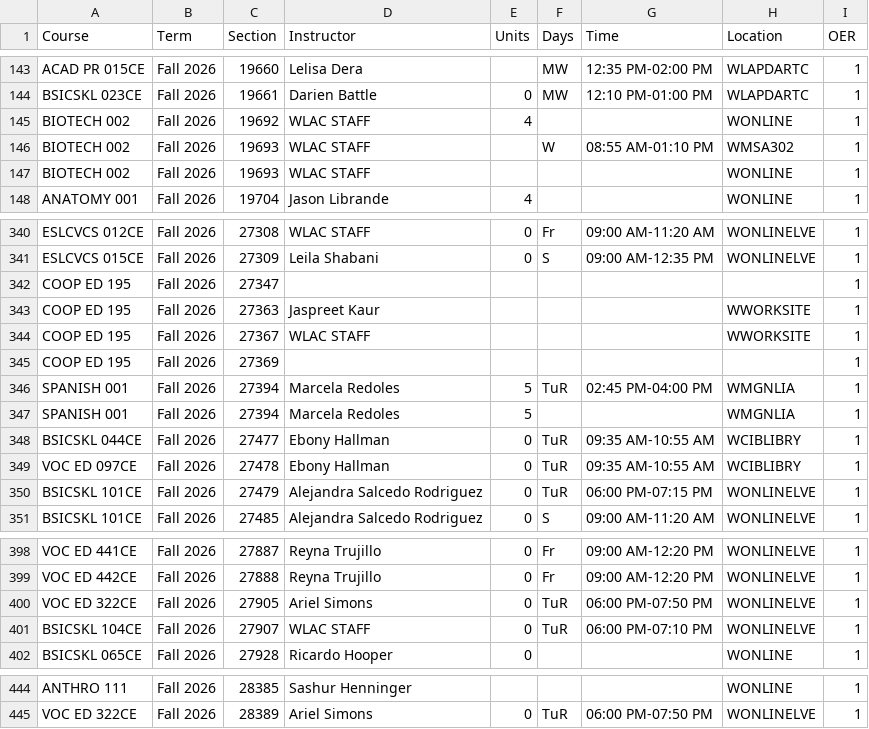
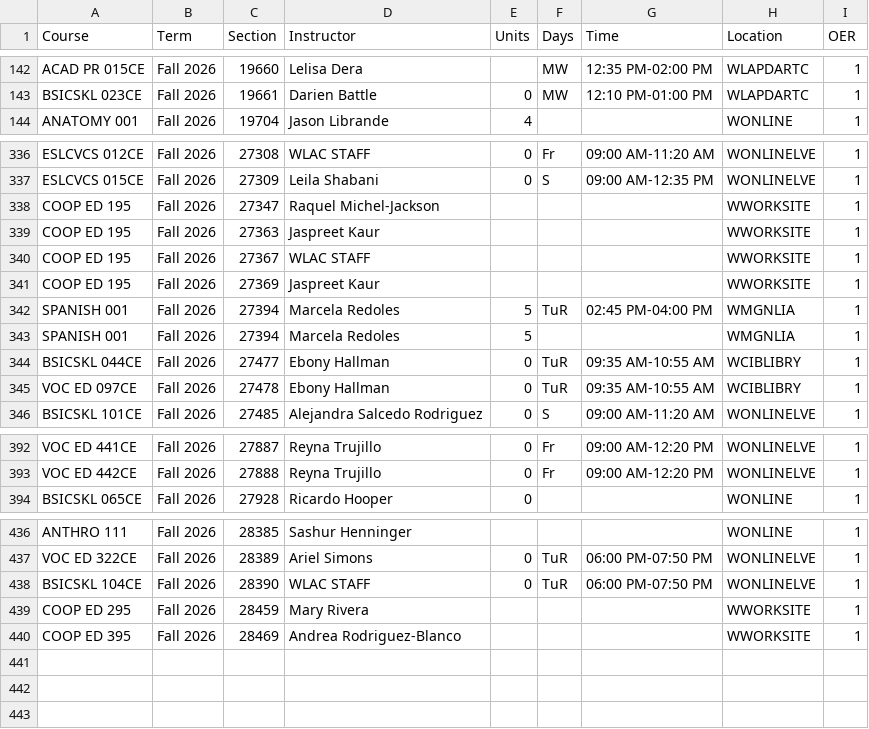
Before and after one commit to West-Los-Angeles-College/ztc, a CSV file: ztc_live.csv, drawn as a sheet; only a part is shown, gaps mark what is left out; the diff covers the shown part only.

Commit message:
Daily Commit -- 2026-09-01

```diff
--- a/ztc_live.csv
+++ b/ztc_live.csv
@@ -144,5 +143,2 @@
 "BSICSKL 023CE","Fall 2026",19661,"Darien Battle",0,"MW","12:10 PM-01:00 PM","WLAPDARTC",1
-"BIOTECH 002","Fall 2026",19692,"WLAC STAFF",4,"",,"WONLINE",1
-"BIOTECH 002","Fall 2026",19693,"WLAC STAFF",,"W","08:55 AM-01:10 PM","WMSA302",1
-"BIOTECH 002","Fall 2026",19693,"WLAC STAFF",,"",,"WONLINE",1
 "ANATOMY 001","Fall 2026",19704,"Jason Librande",4,"",,"WONLINE",1
@@ -341,6 +337,6 @@
 "ESLCVCS 015CE","Fall 2026",27309,"Leila Shabani",0,"S","09:00 AM-12:35 PM","WONLINELVE",1
-"COOP ED 195","Fall 2026",27347,,,,,,1
+"COOP ED 195","Fall 2026",27347,"Raquel Michel-Jackson",,"",,"WWORKSITE",1
 "COOP ED 195","Fall 2026",27363,"Jaspreet Kaur",,"",,"WWORKSITE",1
 "COOP ED 195","Fall 2026",27367,"WLAC STAFF",,"",,"WWORKSITE",1
-"COOP ED 195","Fall 2026",27369,,,,,,1
+"COOP ED 195","Fall 2026",27369,"Jaspreet Kaur",,"",,"WWORKSITE",1
 "SPANISH 001","Fall 2026",27394,"Marcela Redoles",5,"TuR","02:45 PM-04:00 PM","WMGNLIA",1
@@ -349,3 +345,2 @@
 "VOC ED 097CE","Fall 2026",27478,"Ebony Hallman",0,"TuR","09:35 AM-10:55 AM","WCIBLIBRY",1
-"BSICSKL 101CE","Fall 2026",27479,"Alejandra Salcedo Rodriguez",0,"TuR","06:00 PM-07:15 PM","WONLINELVE",1
 "BSICSKL 101CE","Fall 2026",27485,"Alejandra Salcedo Rodriguez",0,"S","09:00 AM-11:20 AM","WONLINELVE",1
@@ -399,4 +393,2 @@
 "VOC ED 442CE","Fall 2026",27888,"Reyna Trujillo",0,"Fr","09:00 AM-12:20 PM","WONLINELVE",1
-"VOC ED 322CE","Fall 2026",27905,"Ariel Simons",0,"TuR","06:00 PM-07:50 PM","WONLINELVE",1
-"BSICSKL 104CE","Fall 2026",27907,"WLAC STAFF",0,"TuR","06:00 PM-07:10 PM","WONLINELVE",1
 "BSICSKL 065CE","Fall 2026",27928,"Ricardo Hooper",0,"",,"WONLINE",1
@@ -445 +437,4 @@
 "VOC ED 322CE","Fall 2026",28389,"Ariel Simons",0,"TuR","06:00 PM-07:50 PM","WONLINELVE",1
+"BSICSKL 104CE","Fall 2026",28390,"WLAC STAFF",0,"TuR","06:00 PM-07:50 PM","WONLINELVE",1
+"COOP ED 295","Fall 2026",28459,"Mary Rivera",,"",,"WWORKSITE",1
+"COOP ED 395","Fall 2026",28469,"Andrea Rodriguez-Blanco",,"",,"WWORKSITE",1
```
Also changed, not shown: 2 removed rows and 15 edited cells elsewhere in this file.
